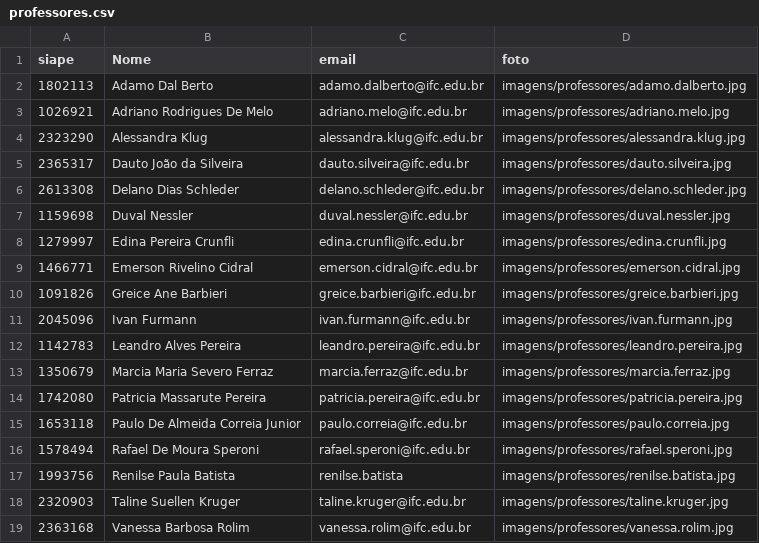
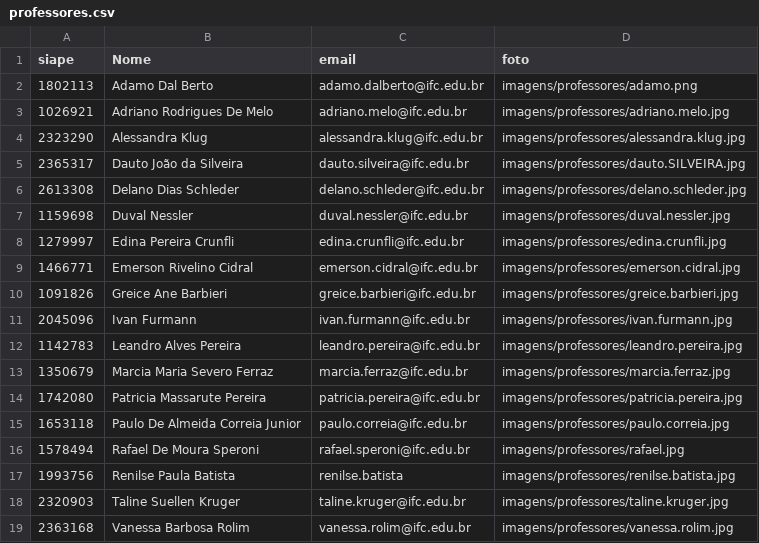
Before and after one commit to AllineSOS/Trabalho3Tri, a CSV file: proj_1infoas/dados/professores.csv, drawn as a sheet.

```diff
--- a/proj_1infoas/dados/professores.csv
+++ b/proj_1infoas/dados/professores.csv
@@ -1,6 +1,6 @@
 siape,Nome,email,foto
-1802113,Adamo Dal Berto,adamo.dalberto@ifc.edu.br,imagens/professores/adamo.dalberto.jpg
+1802113,Adamo Dal Berto,adamo.dalberto@ifc.edu.br,imagens/professores/adamo.png
 1026921,Adriano Rodrigues De Melo,adriano.melo@ifc.edu.br,imagens/professores/adriano.melo.jpg
 2323290,Alessandra Klug,alessandra.klug@ifc.edu.br,imagens/professores/alessandra.klug.jpg
-2365317,Dauto João da Silveira,dauto.silveira@ifc.edu.br,imagens/professores/dauto.silveira.jpg
+2365317,Dauto João da Silveira,dauto.silveira@ifc.edu.br,imagens/professores/dauto.SILVEIRA.jpg
 2613308,Delano Dias Schleder,delano.schleder@ifc.edu.br,imagens/professores/delano.schleder.jpg
@@ -15,3 +15,3 @@ siape,Nome,email,foto
 1653118,Paulo De Almeida Correia Junior,paulo.correia@ifc.edu.br,imagens/professores/paulo.correia.jpg
-1578494,Rafael De Moura Speroni,rafael.speroni@ifc.edu.br,imagens/professores/rafael.speroni.jpg
+1578494,Rafael De Moura Speroni,rafael.speroni@ifc.edu.br,imagens/professores/rafael.jpg
 1993756,Renilse Paula Batista,renilse.batista,imagens/professores/renilse.batista.jpg
```
Also changed, not shown: 14 other files.
